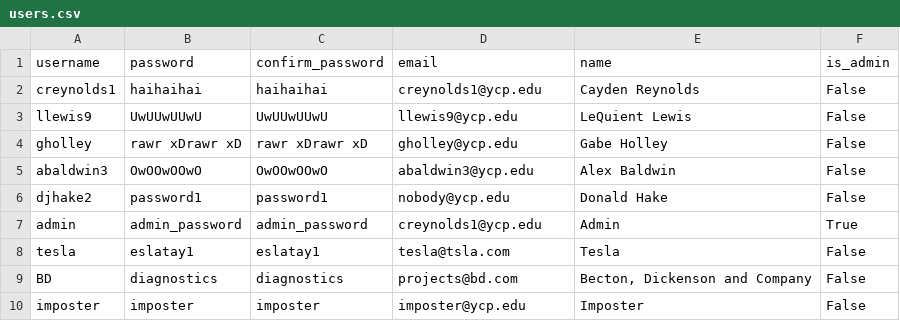
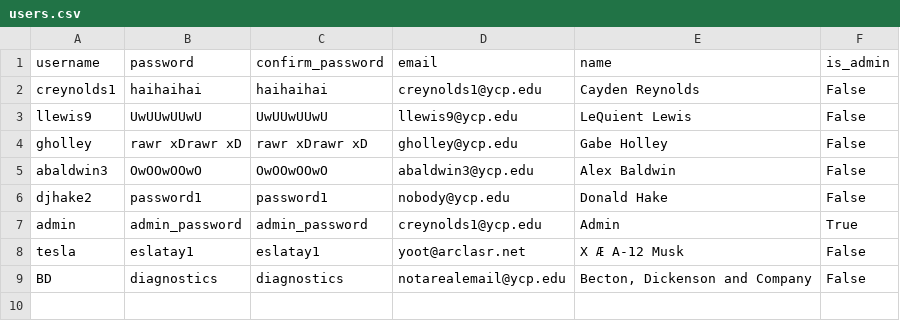
Before and after one commit to HomeschoolMafia/CS320_group_project, a CSV file: src/ypd/csv/users.csv, drawn as a sheet.

Commit message:
Project type is now inferred from user permissions

```diff
--- a/src/ypd/csv/users.csv
+++ b/src/ypd/csv/users.csv
@@ -7,4 +7,3 @@ djhake2,password1,password1,nobody@ycp.edu,Donald Hake,False
 admin,admin_password,admin_password,creynolds1@ycp.edu,Admin,True
-tesla,eslatay1,eslatay1,tesla@tsla.com,Tesla,False
-BD,diagnostics,diagnostics,projects@bd.com,"Becton, Dickenson and Company",False
-imposter,imposter,imposter,imposter@ycp.edu,Imposter,False
+tesla,eslatay1,eslatay1,yoot@arclasr.net,X Æ A-12 Musk,False
+BD,diagnostics,diagnostics,notarealemail@ycp.edu,"Becton, Dickenson and Company",False
```
Also changed, not shown: 3 other files.
